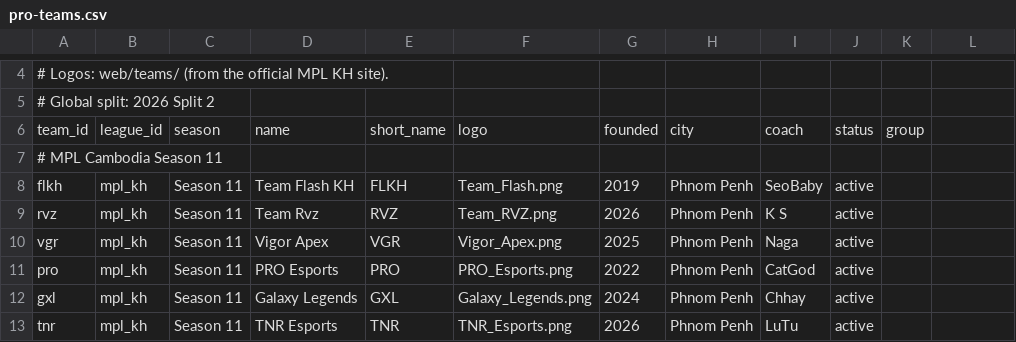
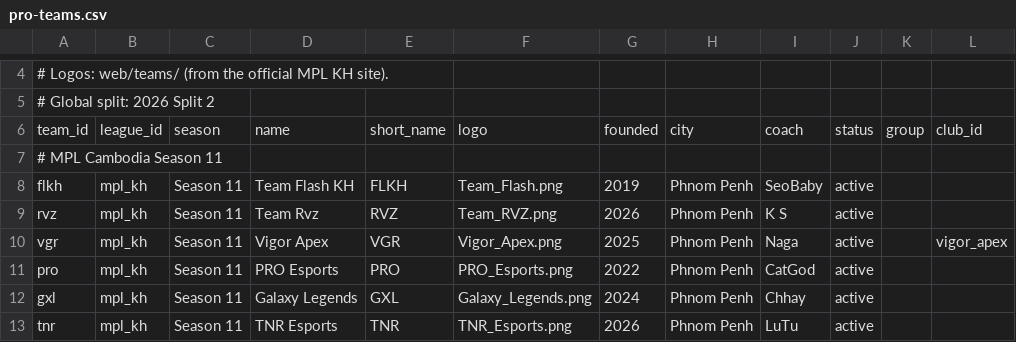
Before and after one commit to PainQisGod/jongrai, a CSV file: data/pro-seasons/2026-split-2/pro-teams.csv, drawn as a sheet; only a part is shown, gaps mark what is left out.

Commit message:
Add Vigor Apex canonical club ID

```diff
--- a/data/pro-seasons/2026-split-2/pro-teams.csv
+++ b/data/pro-seasons/2026-split-2/pro-teams.csv
@@ -5,3 +5,3 @@
 # Global split: 2026 Split 2
-team_id,league_id,season,name,short_name,logo,founded,city,coach,status,group
+team_id,league_id,season,name,short_name,logo,founded,city,coach,status,group,club_id
 # MPL Cambodia Season 11
@@ -9,3 +9,3 @@ flkh,mpl_kh,Season 11,Team Flash KH,FLKH,Team_Flash.png,2019,Phnom Penh,SeoBaby,
 rvz,mpl_kh,Season 11,Team Rvz,RVZ,Team_RVZ.png,2026,Phnom Penh,K S,active
-vgr,mpl_kh,Season 11,Vigor Apex,VGR,Vigor_Apex.png,2025,Phnom Penh,Naga,active
+vgr,mpl_kh,Season 11,Vigor Apex,VGR,Vigor_Apex.png,2025,Phnom Penh,Naga,active,,vigor_apex
 pro,mpl_kh,Season 11,PRO Esports,PRO,PRO_Esports.png,2022,Phnom Penh,CatGod,active
```
